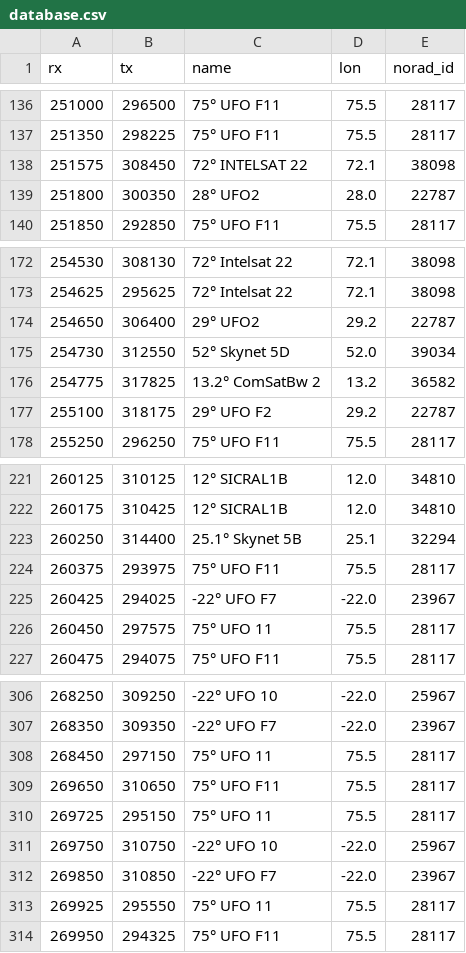
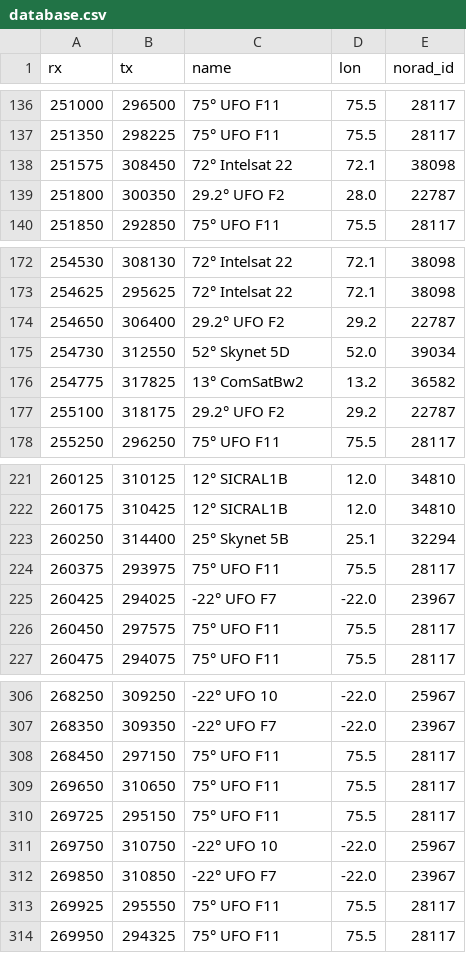
Before and after one commit to aleksfox/satcom-data, a CSV file: database.csv, drawn as a sheet; only a part is shown, gaps mark what is left out; the diff covers the shown part only.

```diff
--- a/database.csv
+++ b/database.csv
@@ -137,4 +137,4 @@ rx;tx;name;lon;norad_id
 251350;298225;75° UFO F11;75.5;28117
-251575;308450;72° INTELSAT 22;72.1;38098
-251800;300350;28° UFO2;28.0;22787
+251575;308450;72° Intelsat 22;72.1;38098
+251800;300350;29.2° UFO F2;28.0;22787
 251850;292850;75° UFO F11;75.5;28117
@@ -173,6 +173,6 @@ rx;tx;name;lon;norad_id
 254625;295625;72° Intelsat 22;72.1;38098
-254650;306400;29° UFO2;29.2;22787
+254650;306400;29.2° UFO F2;29.2;22787
 254730;312550;52° Skynet 5D;52.0;39034
-254775;317825;13.2° ComSatBw 2;13.2;36582
-255100;318175;29° UFO F2;29.2;22787
+254775;317825;13° ComSatBw2;13.2;36582
+255100;318175;29.2° UFO F2;29.2;22787
 255250;296250;75° UFO F11;75.5;28117
@@ -222,6 +222,6 @@ rx;tx;name;lon;norad_id
 260175;310425;12° SICRAL1B;12.0;34810
-260250;314400;25.1° Skynet 5B;25.1;32294
+260250;314400;25° Skynet 5B;25.1;32294
 260375;293975;75° UFO F11;75.5;28117
 260425;294025;-22° UFO F7;-22.0;23967
-260450;297575;75° UFO 11;75.5;28117
+260450;297575;75° UFO F11;75.5;28117
 260475;294075;75° UFO F11;75.5;28117
@@ -307,8 +307,8 @@ rx;tx;name;lon;norad_id
 268350;309350;-22° UFO F7;-22.0;23967
-268450;297150;75° UFO 11;75.5;28117
+268450;297150;75° UFO F11;75.5;28117
 269650;310650;75° UFO F11;75.5;28117
-269725;295150;75° UFO 11;75.5;28117
+269725;295150;75° UFO F11;75.5;28117
 269750;310750;-22° UFO 10;-22.0;25967
 269850;310850;-22° UFO F7;-22.0;23967
-269925;295550;75° UFO 11;75.5;28117
+269925;295550;75° UFO F11;75.5;28117
 269950;294325;75° UFO F11;75.5;28117
```
Also changed, not shown: 32 edited cells elsewhere in this file.
